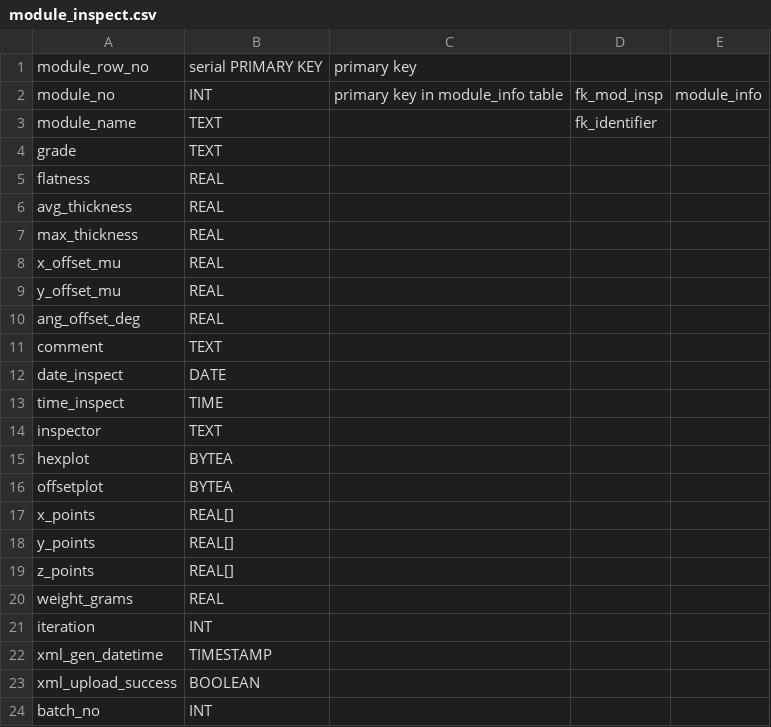
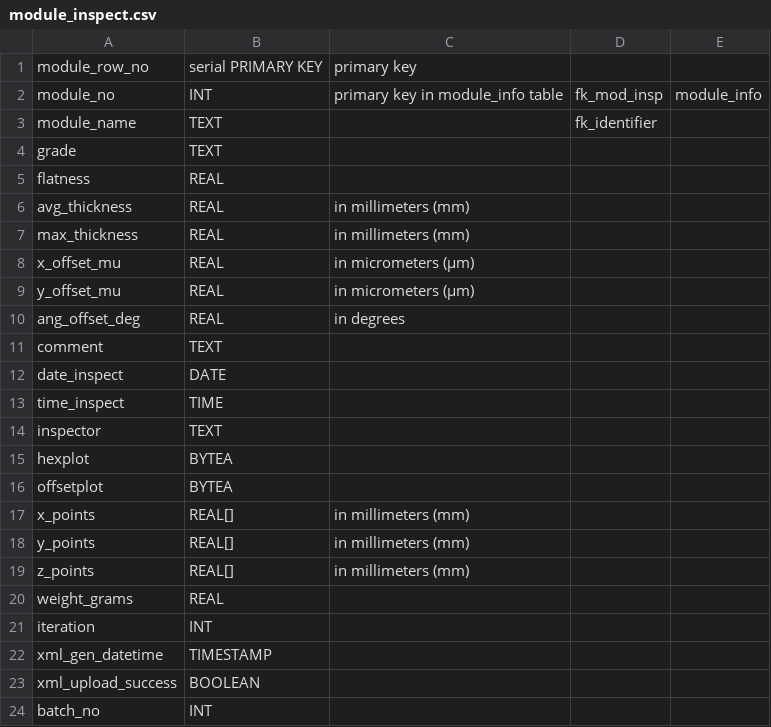
Before and after one commit to cmu-hgc-mac/HGC_DB_postgres, a CSV file: dbase_info/postgres_tables/module_inspect.csv, drawn as a sheet.

Commit message:
include inspect units

```diff
--- a/dbase_info/postgres_tables/module_inspect.csv
+++ b/dbase_info/postgres_tables/module_inspect.csv
@@ -5,7 +5,7 @@ grade,TEXT,,,
 flatness,REAL,,,
-avg_thickness,REAL,,,
-max_thickness,REAL,,,
-x_offset_mu,REAL,,,
-y_offset_mu,REAL,,,
-ang_offset_deg,REAL,,,
+avg_thickness,REAL,"in millimeters (mm)",,
+max_thickness,REAL,"in millimeters (mm)",,
+x_offset_mu,REAL,"in micrometers (μm)",,
+y_offset_mu,REAL,"in micrometers (μm)",,
+ang_offset_deg,REAL,"in degrees",,
 comment,TEXT,,,
@@ -16,5 +16,5 @@ hexplot,BYTEA,,,
 offsetplot,BYTEA,,,
-x_points,REAL[],,,
-y_points,REAL[],,,
-z_points,REAL[],,,
+x_points,REAL[],"in millimeters (mm)",,
+y_points,REAL[],"in millimeters (mm)",,
+z_points,REAL[],"in millimeters (mm)",,
 weight_grams,REAL,,,
```
Also changed, not shown: dbase_info/postgres_tables/bp_inspect.csv, dbase_info/postgres_tables/hxb_inspect.csv, 1 other file.
